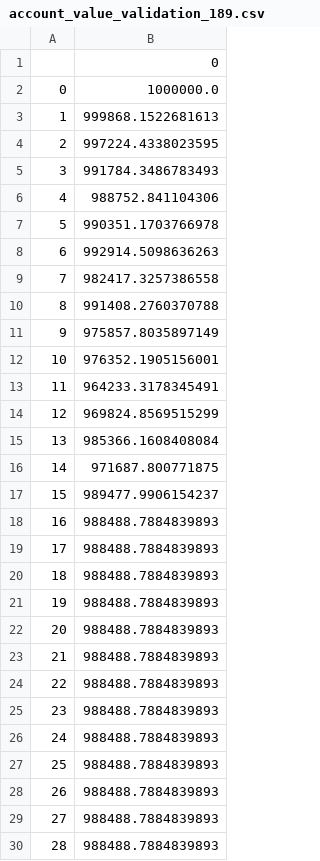
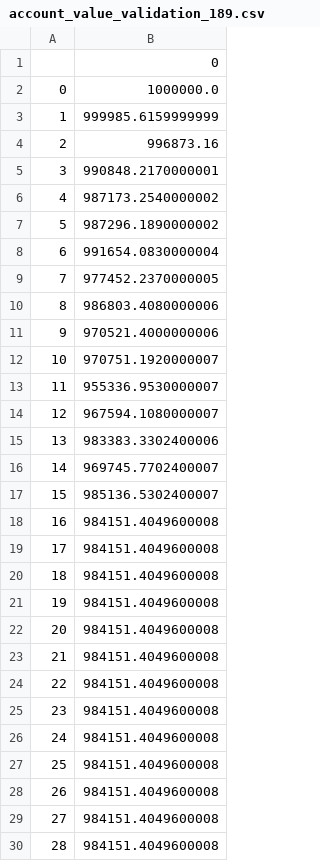
Before and after one commit to quantalore/-Deep-Reinforcement-Learning-for-Automated-Stock-Trading-Ensemble-Strategy-ICAIF-2020_practice, a CSV file: results/account_value_validation_189.csv, drawn as a sheet; only a part is shown; the diff covers the shown part only.

```diff
--- a/results/account_value_validation_189.csv
+++ b/results/account_value_validation_189.csv
@@ -2,29 +2,29 @@
 0,1000000.0
-1,999868.1522681613
-2,997224.4338023595
-3,991784.3486783493
-4,988752.841104306
-5,990351.1703766978
-6,992914.5098636263
-7,982417.3257386558
-8,991408.2760370788
-9,975857.8035897149
-10,976352.1905156001
-11,964233.3178345491
-12,969824.8569515299
-13,985366.1608408084
-14,971687.800771875
-15,989477.9906154237
-16,988488.7884839893
-17,988488.7884839893
-18,988488.7884839893
-19,988488.7884839893
-20,988488.7884839893
-21,988488.7884839893
-22,988488.7884839893
-23,988488.7884839893
-24,988488.7884839893
-25,988488.7884839893
-26,988488.7884839893
-27,988488.7884839893
-28,988488.7884839893
+1,999985.6159999999
+2,996873.16
+3,990848.2170000001
+4,987173.2540000002
+5,987296.1890000002
+6,991654.0830000004
+7,977452.2370000005
+8,986803.4080000006
+9,970521.4000000006
+10,970751.1920000007
+11,955336.9530000007
+12,967594.1080000007
+13,983383.3302400006
+14,969745.7702400007
+15,985136.5302400007
+16,984151.4049600008
+17,984151.4049600008
+18,984151.4049600008
+19,984151.4049600008
+20,984151.4049600008
+21,984151.4049600008
+22,984151.4049600008
+23,984151.4049600008
+24,984151.4049600008
+25,984151.4049600008
+26,984151.4049600008
+27,984151.4049600008
+28,984151.4049600008
```
Also changed, not shown: 34 edited cells elsewhere in this file, results/account_value_train.csv, results/last_state_ensemble_62.csv, 11 other files.
